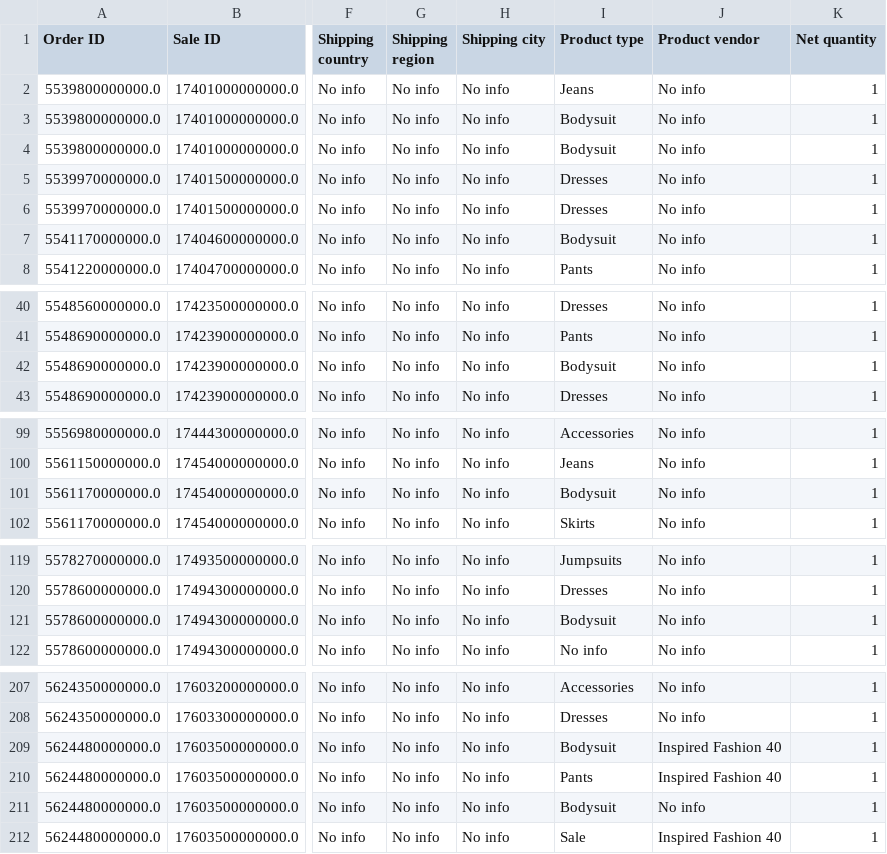
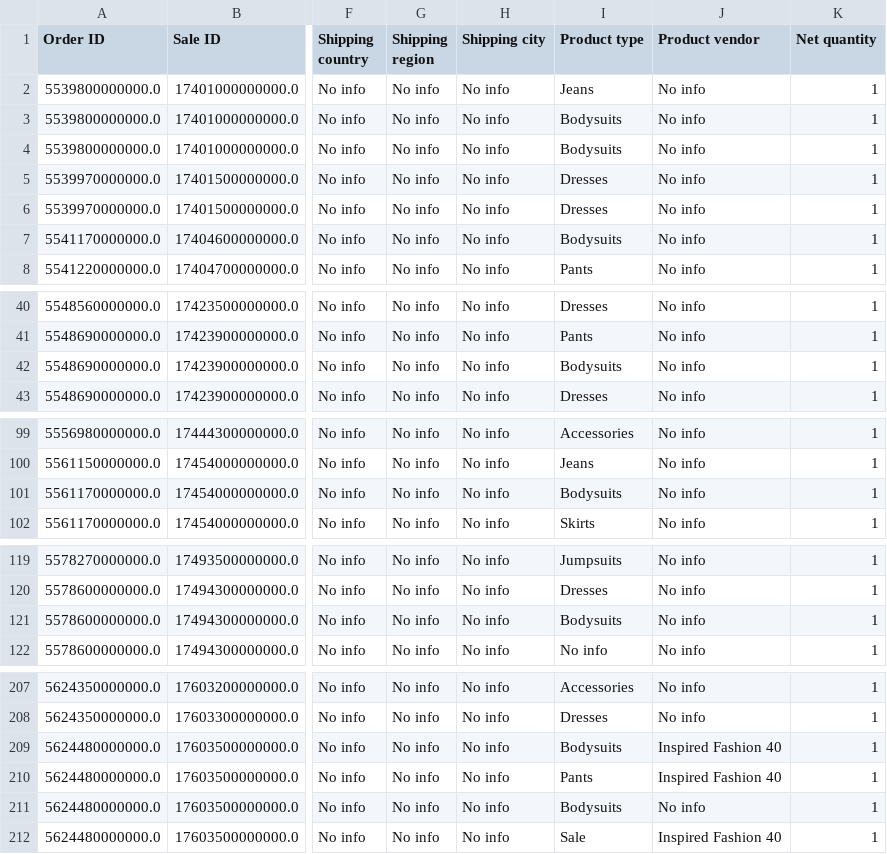
Before and after one commit to ezishr/NEO_InspiredFashion, a CSV file: orders_without_returns_df.csv, drawn as a sheet; only a part is shown, gaps mark what is left out; the diff covers the shown part only; the diff names each change by its address in the sheet, - before the commit and + after, or states it on an @@ line.

Commit message:
sales analysis

```diff
--- a/orders_without_returns_df.csv
+++ b/orders_without_returns_df.csv
-I3:I4 (Product type): Bodysuit
+I3:I4 (Product type): Bodysuits
-I7 (Product type): Bodysuit
+I7 (Product type): Bodysuits
-I42 (Product type): Bodysuit
+I42 (Product type): Bodysuits
-I101 (Product type): Bodysuit
+I101 (Product type): Bodysuits
-I121 (Product type): Bodysuit
+I121 (Product type): Bodysuits
-I209 (Product type): Bodysuit
+I209 (Product type): Bodysuits
-I211 (Product type): Bodysuit
+I211 (Product type): Bodysuits
```
Also changed, not shown: 1 edited cell elsewhere in this file, return_orders_df.csv, 2 other files.
